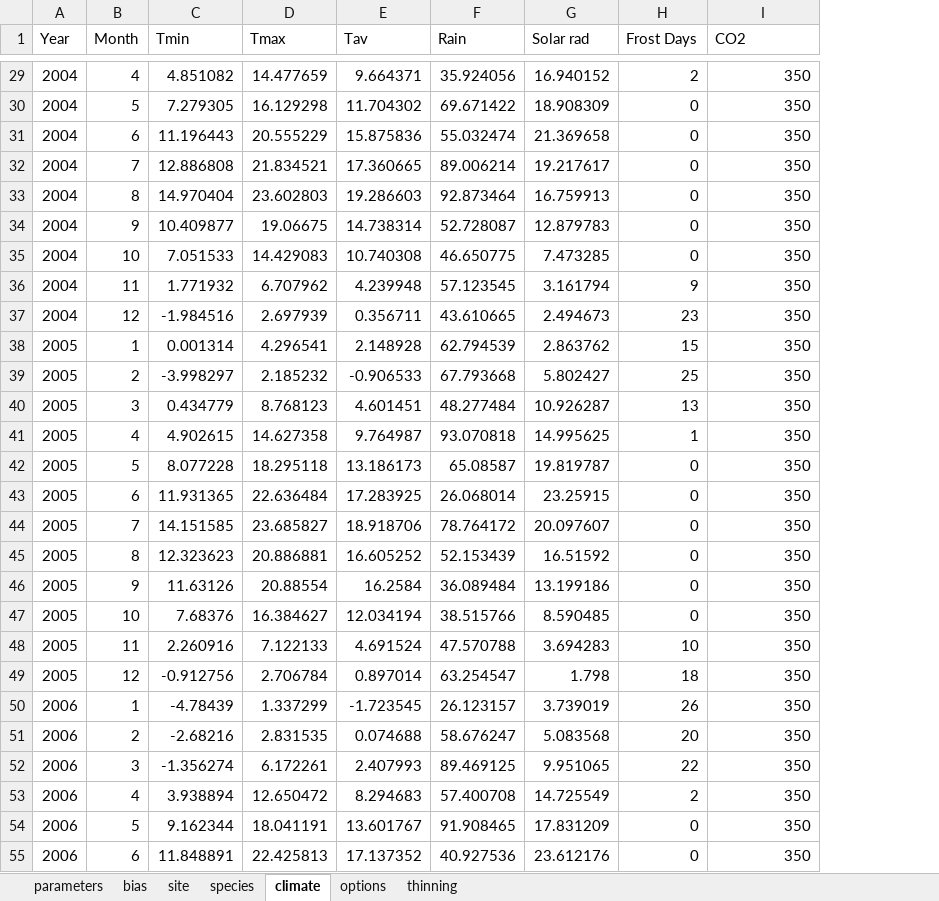
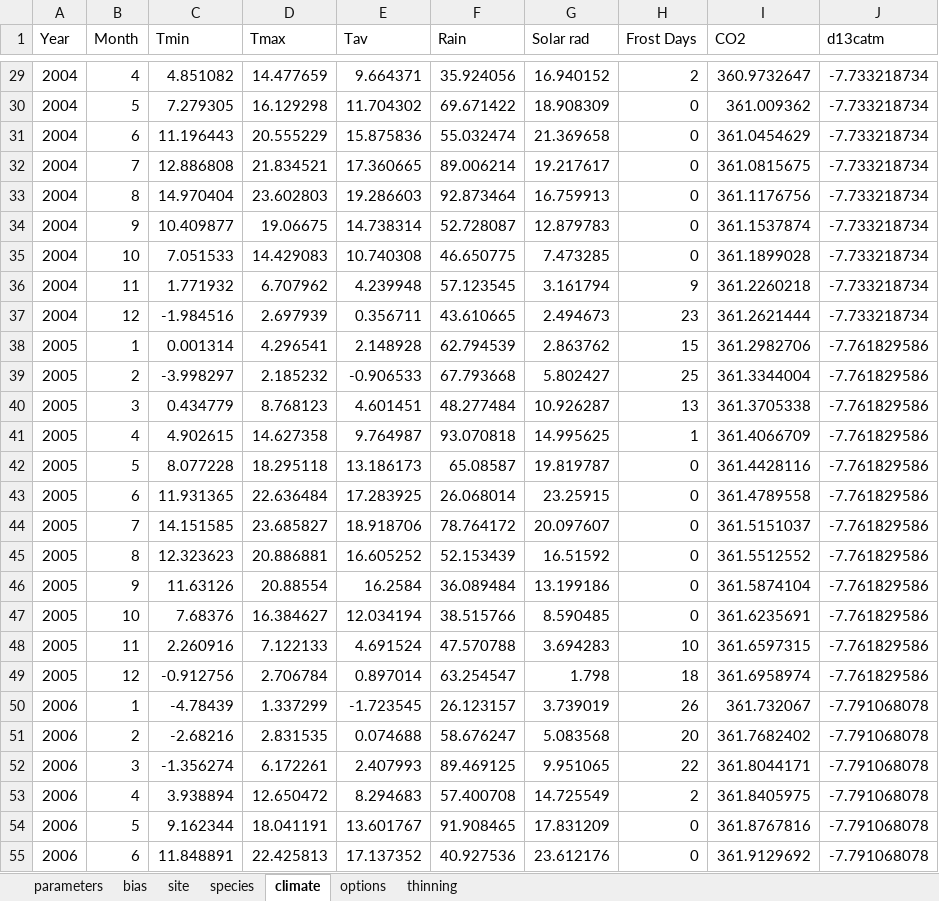
Before and after one commit to trotsiuk/r3PG, an Excel workbook: dev/input_data/input_eu_mixed.xlsx, sheet climate, drawn as a sheet; only a part is shown, gaps mark what is left out; values as stored, in another font and other column widths than the file's, no borders; the diff covers the shown part only; the diff names each change by its address in the sheet, - before the commit and + after, or states it on an @@ line.

```diff
--- a/dev/input_data/input_eu_mixed.xlsx (sheet climate)
+++ b/dev/input_data/input_eu_mixed.xlsx (sheet climate)
+column J (d13catm), rows 29-55: -7.733218734 | -7.733218734 | -7.733218734 | -7.733218734 | -7.733218734 | -7.733218734 | -7.733218734 | -7.733218734 | -7.733218734 | -7.761829586 | -7.761829586 | -7.761829586 | -7.761829586 | -7.761829586 | -7.761829586 | -7.761829586 | -7.761829586 | -7.761829586 | -7.761829586 | -7.761829586 | -7.761829586 | -7.791068078 | -7.791068078 | -7.791068078 | -7.791068078 | -7.791068078 | -7.791068078
-I29 (CO2): 350
+I29 (CO2): 360.9732647
-I30 (CO2): 350
+I30 (CO2): 361.009362
-I31 (CO2): 350
+I31 (CO2): 361.0454629
-I32 (CO2): 350
+I32 (CO2): 361.0815675
-I33 (CO2): 350
+I33 (CO2): 361.1176756
-I34 (CO2): 350
+I34 (CO2): 361.1537874
-I35 (CO2): 350
+I35 (CO2): 361.1899028
-I36 (CO2): 350
+I36 (CO2): 361.2260218
-I37 (CO2): 350
+I37 (CO2): 361.2621444
-I38 (CO2): 350
+I38 (CO2): 361.2982706
-I39 (CO2): 350
+I39 (CO2): 361.3344004
-I40 (CO2): 350
+I40 (CO2): 361.3705338
-I41 (CO2): 350
+I41 (CO2): 361.4066709
-I42 (CO2): 350
+I42 (CO2): 361.4428116
-I43 (CO2): 350
+I43 (CO2): 361.4789558
-I44 (CO2): 350
+I44 (CO2): 361.5151037
-I45 (CO2): 350
+I45 (CO2): 361.5512552
-I46 (CO2): 350
+I46 (CO2): 361.5874104
-I47 (CO2): 350
+I47 (CO2): 361.6235691
-I48 (CO2): 350
+I48 (CO2): 361.6597315
-I49 (CO2): 350
+I49 (CO2): 361.6958974
-I50 (CO2): 350
+I50 (CO2): 361.732067
-I51 (CO2): 350
+I51 (CO2): 361.7682402
-I52 (CO2): 350
+I52 (CO2): 361.8044171
-I53 (CO2): 350
+I53 (CO2): 361.8405975
-I54 (CO2): 350
+I54 (CO2): 361.8767816
-I55 (CO2): 350
+I55 (CO2): 361.9129692
```
Also changed, not shown: 129 edited cells elsewhere in this sheet, dev/r3PGmix_info.xlsx, 17 other files.
